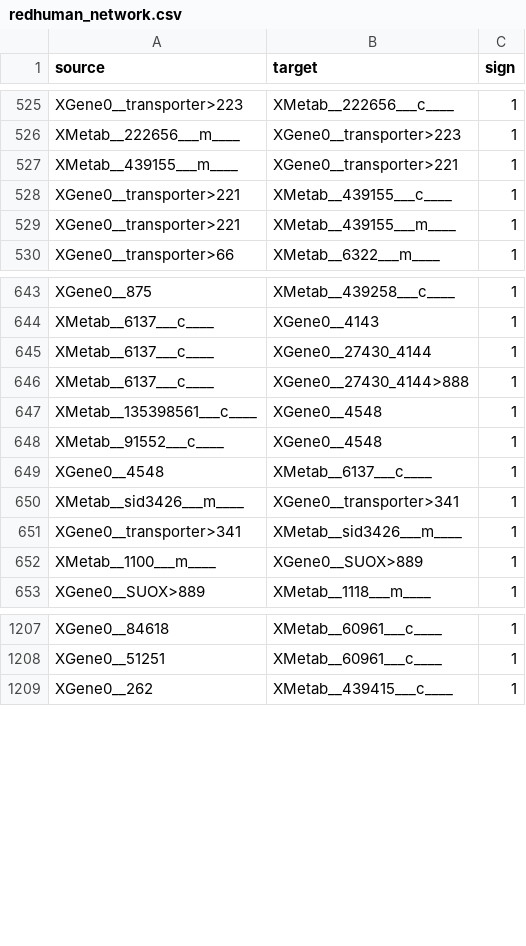
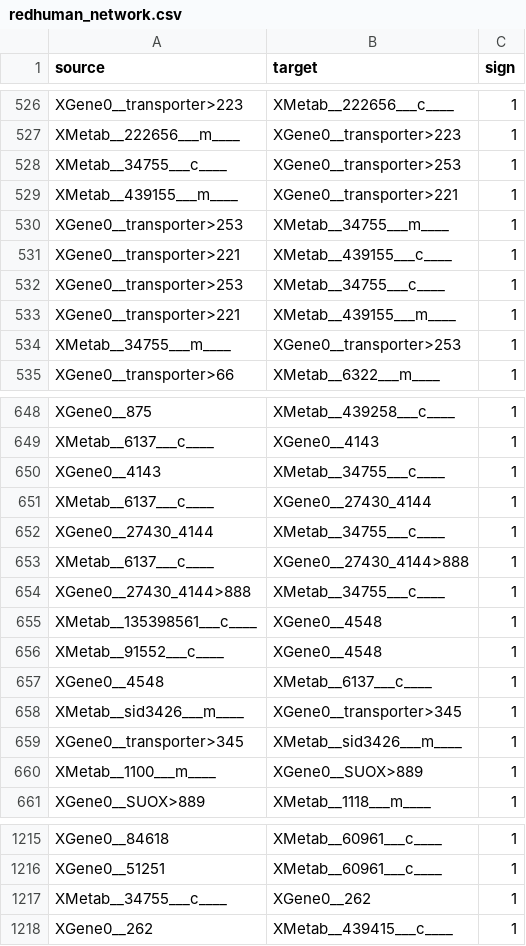
Before and after one commit to saezlab/cosmos_meta_PKN_redhuman, a CSV file: result/redhuman_network.csv, drawn as a sheet; only a part is shown, gaps mark what is left out; the diff covers the shown part only.

```diff
--- a/result/redhuman_network.csv
+++ b/result/redhuman_network.csv
@@ -526,5 +527,9 @@ XGene0__transporter>223,XMetab__222656___c____,1
 XMetab__222656___m____,XGene0__transporter>223,1
+XMetab__34755___c____,XGene0__transporter>253,1
 XMetab__439155___m____,XGene0__transporter>221,1
+XGene0__transporter>253,XMetab__34755___m____,1
 XGene0__transporter>221,XMetab__439155___c____,1
+XGene0__transporter>253,XMetab__34755___c____,1
 XGene0__transporter>221,XMetab__439155___m____,1
+XMetab__34755___m____,XGene0__transporter>253,1
 XGene0__transporter>66,XMetab__6322___m____,1
@@ -644,4 +649,7 @@ XGene0__875,XMetab__439258___c____,1
 XMetab__6137___c____,XGene0__4143,1
+XGene0__4143,XMetab__34755___c____,1
 XMetab__6137___c____,XGene0__27430_4144,1
+XGene0__27430_4144,XMetab__34755___c____,1
 XMetab__6137___c____,XGene0__27430_4144>888,1
+XGene0__27430_4144>888,XMetab__34755___c____,1
 XMetab__135398561___c____,XGene0__4548,1
@@ -649,4 +657,4 @@ XMetab__91552___c____,XGene0__4548,1
 XGene0__4548,XMetab__6137___c____,1
-XMetab__sid3426___m____,XGene0__transporter>341,1
-XGene0__transporter>341,XMetab__sid3426___m____,1
+XMetab__sid3426___m____,XGene0__transporter>345,1
+XGene0__transporter>345,XMetab__sid3426___m____,1
 XMetab__1100___m____,XGene0__SUOX>889,1
@@ -1208,2 +1216,3 @@ XGene0__84618,XMetab__60961___c____,1
 XGene0__51251,XMetab__60961___c____,1
+XMetab__34755___c____,XGene0__262,1
 XGene0__262,XMetab__439415___c____,1
```
Also changed, not shown: 3 added rows and 74 edited cells elsewhere in this file, result/cosmos_PKN.csv, 1 other file.
